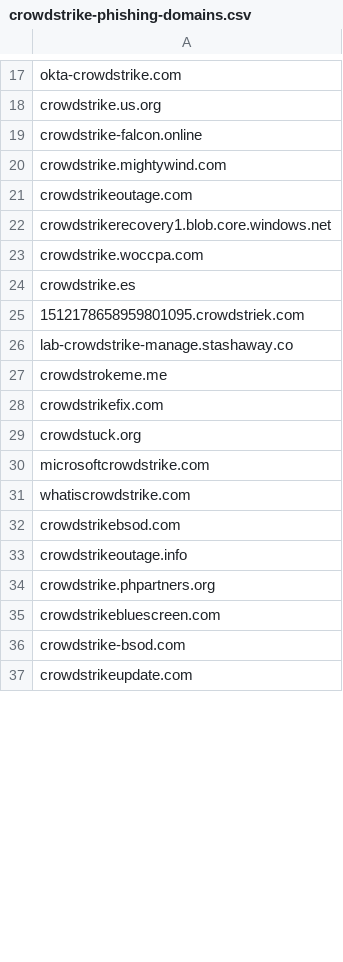
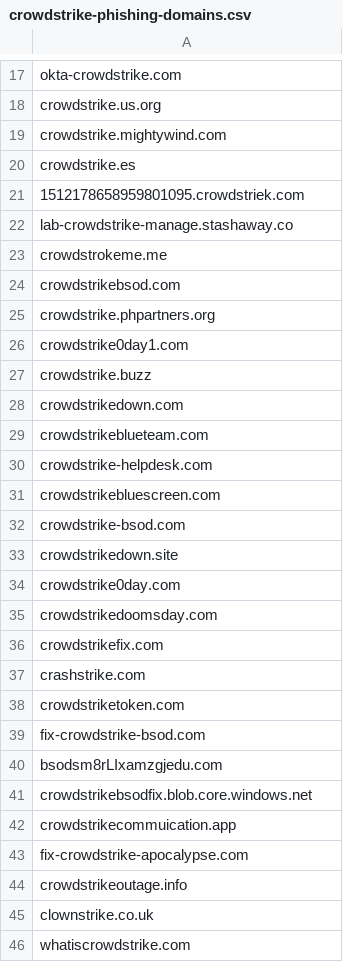
Before and after one commit to cyb3rmik3/Hunting-Lists, a CSV file: crowdstrike-phishing-domains.csv, drawn as a sheet; only a part is shown, gaps mark what is left out; the shorter side is filled out with more unchanged rows; the diff covers the shown part only.

Commit message:
Update crowdstrike-phishing-domains.csv

```diff
--- a/crowdstrike-phishing-domains.csv
+++ b/crowdstrike-phishing-domains.csv
@@ -18,7 +18,3 @@ okta-crowdstrike.com
 crowdstrike.us.org
-crowdstrike-falcon.online
 crowdstrike.mightywind.com
-crowdstrikeoutage.com
-crowdstrikerecovery1.blob.core.windows.net
-crowdstrike.woccpa.com
 crowdstrike.es
@@ -27,10 +23,24 @@ lab-crowdstrike-manage.stashaway.co
 crowdstrokeme.me
-crowdstrikefix.com
-crowdstuck.org
-microsoftcrowdstrike.com
-whatiscrowdstrike.com
 crowdstrikebsod.com
-crowdstrikeoutage.info
 crowdstrike.phpartners.org
+crowdstrike0day1.com
+crowdstrike.buzz
+crowdstrikedown.com
+crowdstrikeblueteam.com
+crowdstrike-helpdesk.com
 crowdstrikebluescreen.com
 crowdstrike-bsod.com
+crowdstrikedown.site
+crowdstrike0day.com
+crowdstrikedoomsday.com
+crowdstrikefix.com
+crashstrike.com
+crowdstriketoken.com
+fix-crowdstrike-bsod.com
+bsodsm8rLIxamzgjedu.com
+crowdstrikebsodfix.blob.core.windows.net
+crowdstrikecommuication.app
+fix-crowdstrike-apocalypse.com
+crowdstrikeoutage.info
+clownstrike.co.uk
+whatiscrowdstrike.com
```
Also changed, not shown: 24 added rows and 14 edited cells elsewhere in this file.
